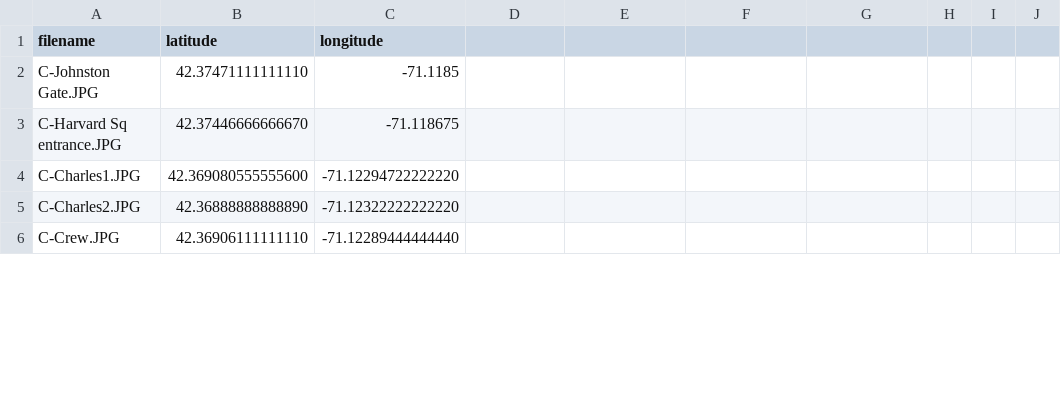
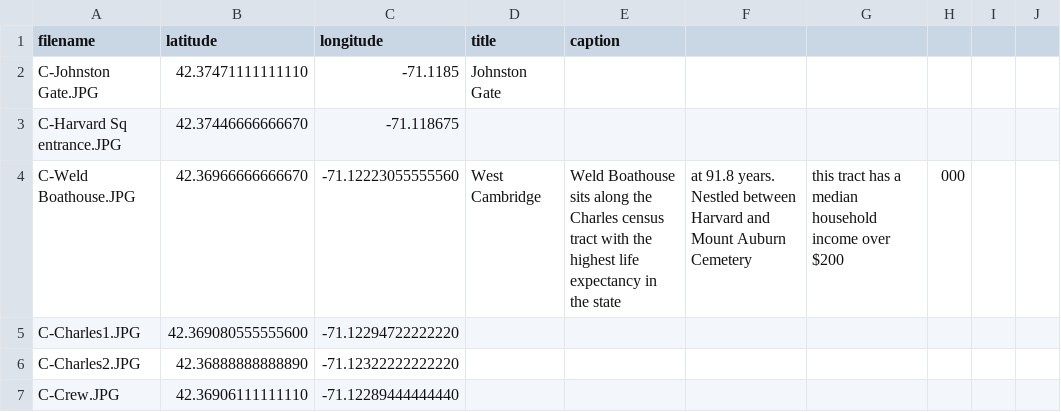
Before and after one commit to devantatlow/66, a CSV file: data/img_coords.csv, drawn as a sheet; only a part is shown; the diff covers the shown part only.

Commit message:
Update img_coords.csv

```diff
--- a/data/img_coords.csv
+++ b/data/img_coords.csv
@@ -1,3 +1,4 @@
-filename,latitude,longitude
-C-Johnston Gate.JPG,42.37471111111110,-71.1185
+filename,latitude,longitude,title,caption
+C-Johnston Gate.JPG,42.37471111111110,-71.1185,Johnston Gate,
 C-Harvard Sq entrance.JPG,42.37446666666670,-71.118675
+C-Weld Boathouse.JPG,42.36966666666670,-71.12223055555560,West Cambridge,Weld Boathouse sits along the Charles census tract with the highest life expectancy in the state, at 91.8 years. Nestled between Harvard and Mount Auburn Cemetery, this tract has a median household income over $200,000
```
Also changed, not shown: 1 removed row and 11 edited cells elsewhere in this file.
